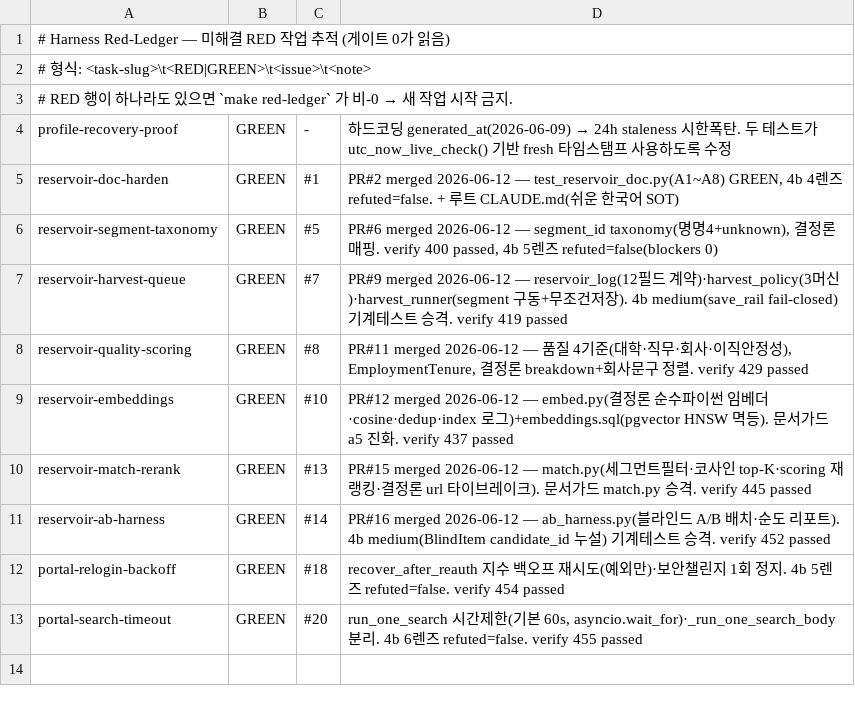
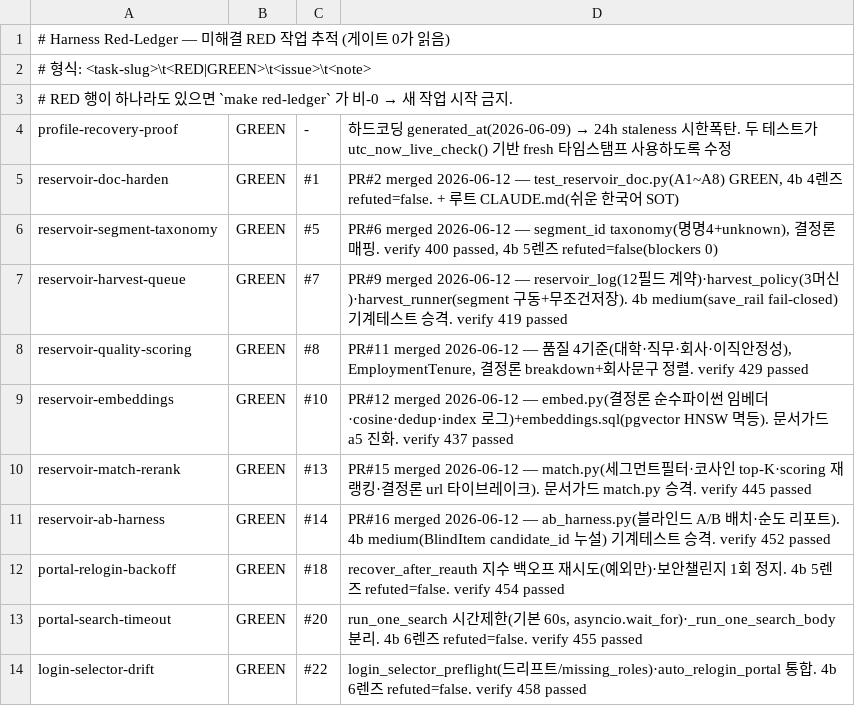
Before and after one commit to sangmokang/Valuehire_v5, a TSV file: .harness/red-ledger.tsv, drawn as a sheet.

Commit message:
chore(harness): login-selector-drift RED→GREEN (#22) — verify 458 passed

```diff
--- a/.harness/red-ledger.tsv
+++ b/.harness/red-ledger.tsv
@@ -13 +13,2 @@ portal-relogin-backoff	GREEN	#18	recover_after_reauth 지수 백오프 재시도
 portal-search-timeout	GREEN	#20	run_one_search 시간제한(기본 60s, asyncio.wait_for)·_run_one_search_body 분리. 4b 6렌즈 refuted=false. verify 455 passed
+login-selector-drift	GREEN	#22	login_selector_preflight(드리프트/missing_roles)·auto_relogin_portal 통합. 4b 6렌즈 refuted=false. verify 458 passed
```
